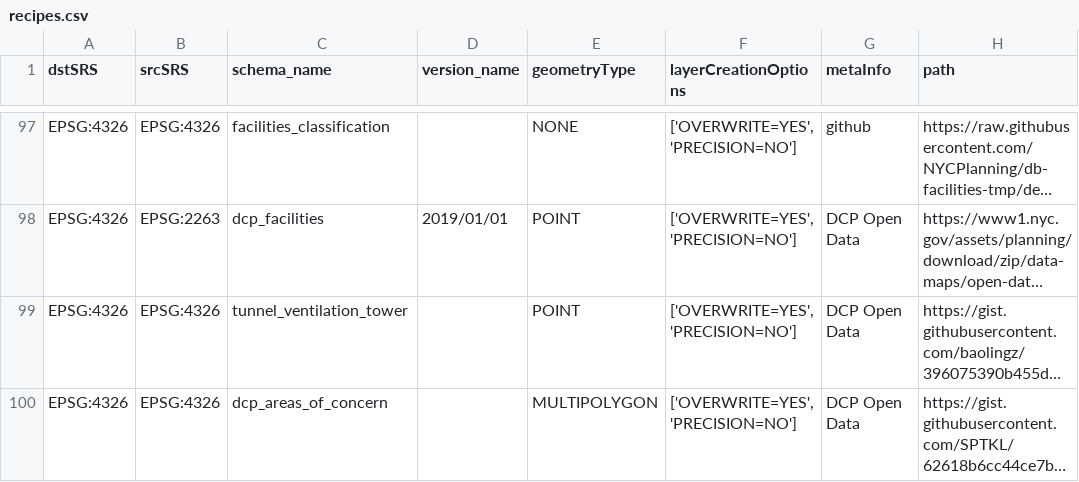
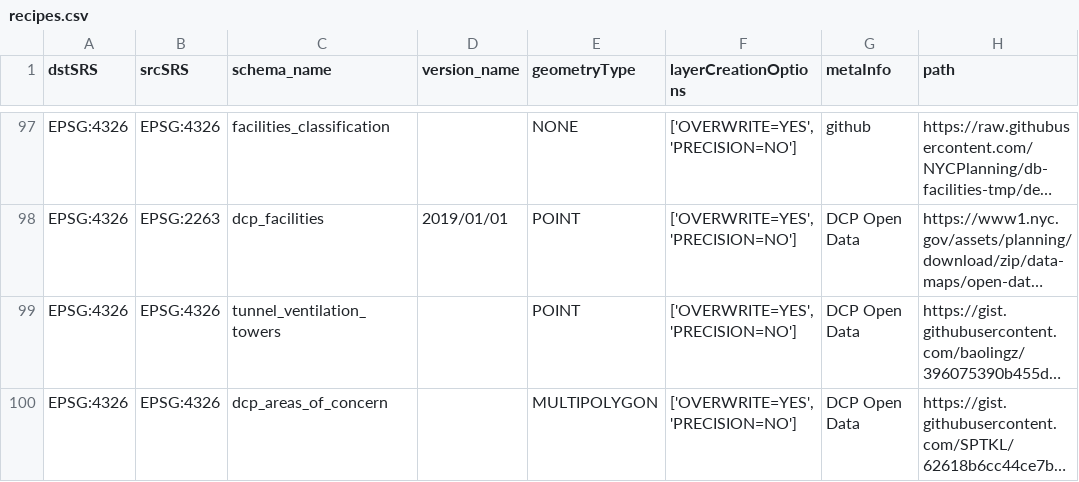
Before and after one commit to NYCPlanning/recipes, a CSV file: recipes/recipes.csv, drawn as a sheet; only a part is shown, gaps mark what is left out; long unchanged cells end in …; the diff names each change by its address in the sheet, - before the commit and + after, or states it on an @@ line.

```diff
--- a/recipes/recipes.csv
+++ b/recipes/recipes.csv
-C99 (schema_name): tunnel_ventilation_tower
+C99 (schema_name): tunnel_ventilation_towers
```
Also changed, not shown: 1 other file.
